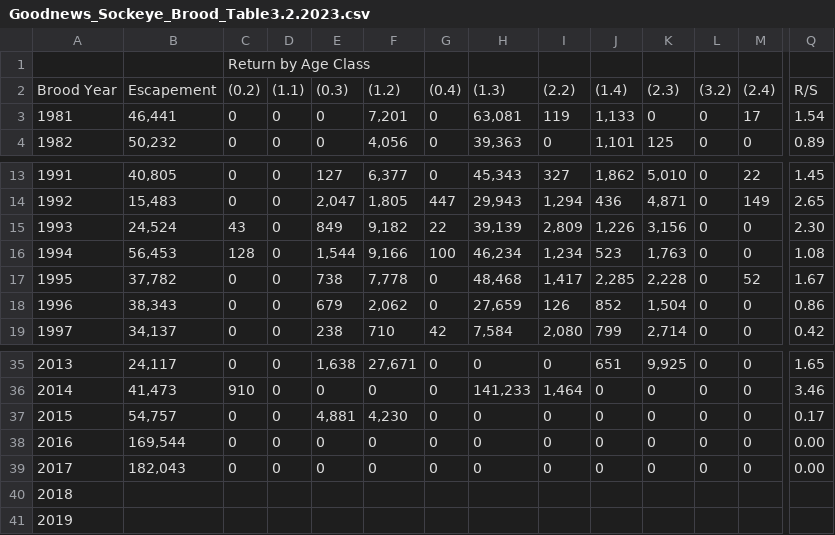
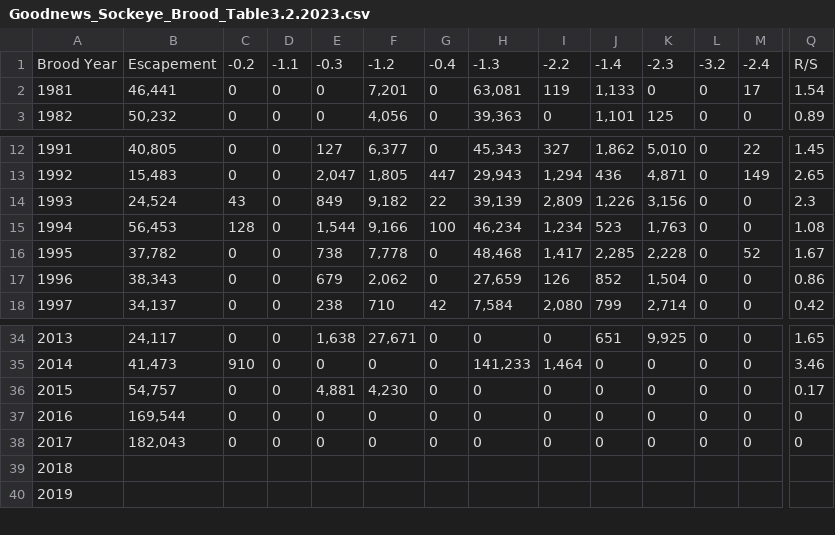
Before and after one commit to Pacific-salmon-assess/dfo_salmon_compilation, a CSV file: data/raw data/sockeye/Goodnews_Sockeye_Brood_Table3.2.2023.csv, drawn as a sheet; only a part is shown, gaps mark what is left out; removed rows and columns are numbered as before the commit, all else as after; rows hold the shown columns only; the diff covers the shown part only; the diff names each change by its address in the sheet, - before the commit and + after, or states it on an @@ line.

Commit message:
added updated sockeye data

```diff
--- a/data/raw data/sockeye/Goodnews_Sockeye_Brood_Table3.2.2023.csv
+++ b/data/raw data/sockeye/Goodnews_Sockeye_Brood_Table3.2.2023.csv
-row 1:  |  | Return by Age Class
-C1: (0.2)
+C1: -0.2
-D1: (1.1)
+D1: -1.1
-E1: (0.3)
+E1: -0.3
-F1: (1.2)
+F1: -1.2
-G1: (0.4)
+G1: -0.4
-H1: (1.3)
+H1: -1.3
-I1: (2.2)
+I1: -2.2
-J1: (1.4)
+J1: -1.4
-K1: (2.3)
+K1: -2.3
-L1: (3.2)
+L1: -3.2
-M1: (2.4)
+M1: -2.4
-Q14: 2.30
+Q14: 2.3
-Q37:Q38: 0.00
+Q37:Q38: 0
```
Also changed, not shown: 2 edited cells elsewhere in this file, 3 other files.
